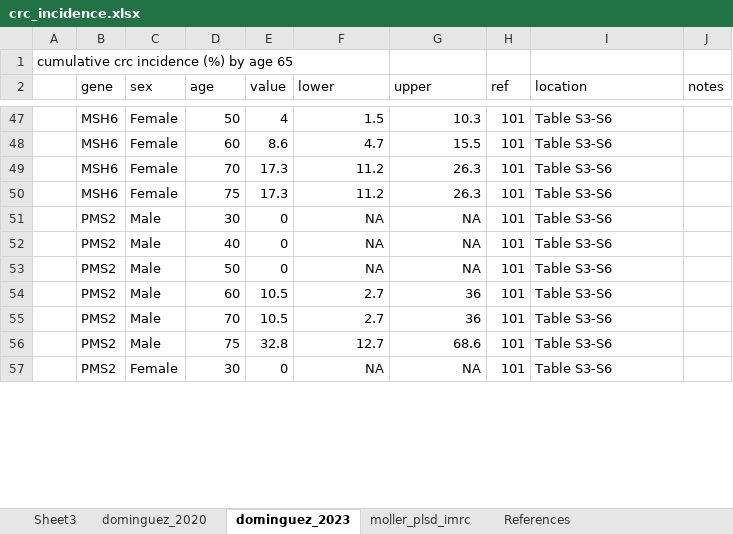
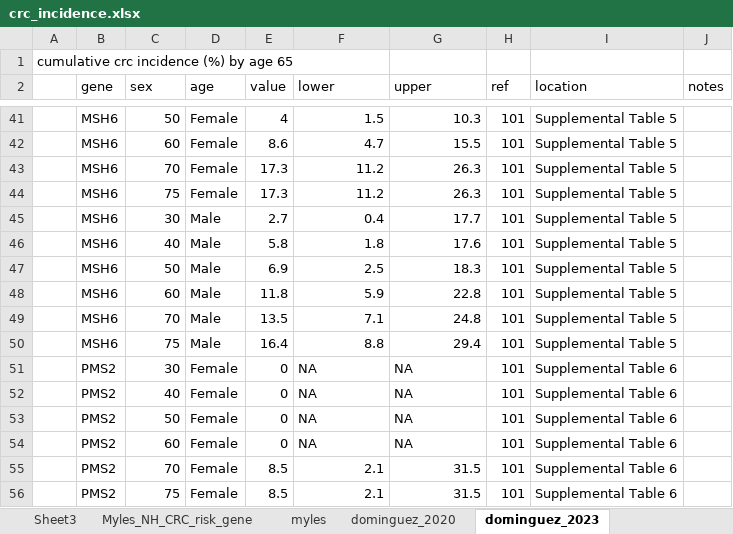
Before and after one commit to sophiewagner7/lynch-syndrome, an Excel workbook: data/crc_incidence.xlsx, sheet dominguez_2023, drawn as a sheet; only a part is shown, gaps mark what is left out; values as stored, in another font and other column widths than the file's, no borders; removed rows and columns are numbered as before the commit, all else as after; the diff covers the shown part only; the diff names each change by its address in the sheet, - before the commit and + after, or states it on an @@ line.

```diff
--- a/data/crc_incidence.xlsx (sheet dominguez_2023)
+++ b/data/crc_incidence.xlsx (sheet dominguez_2023)
-sheet tab: References
+sheet tab: Myles_NH_CRC_risk_gene
+sheet tab: myles
-C41 (sex): Female
+C41 (sex): 50
-D41 (age): 50
+D41 (age): Female
-I41:I44 (location): Table S3-S6
+I41:I44 (location): Supplemental Table 5
-C42 (sex): Female
+C42 (sex): 60
-D42 (age): 60
+D42 (age): Female
-C43 (sex): Female
+C43 (sex): 70
-D43 (age): 70
+D43 (age): Female
-C44 (sex): Female
+C44 (sex): 75
-D44 (age): 75
+D44 (age): Female
+row 45:  | MSH6 | 30 | Male | 2.7 | 0.4 | 17.7 | 101 | Supplemental Table 5
+row 46:  | MSH6 | 40 | Male | 5.8 | 1.8 | 17.6 | 101 | Supplemental Table 5
+row 47:  | MSH6 | 50 | Male | 6.9 | 2.5 | 18.3 | 101 | Supplemental Table 5
+row 48:  | MSH6 | 60 | Male | 11.8 | 5.9 | 22.8 | 101 | Supplemental Table 5
+row 49:  | MSH6 | 70 | Male | 13.5 | 7.1 | 24.8 | 101 | Supplemental Table 5
+row 50:  | MSH6 | 75 | Male | 16.4 | 8.8 | 29.4 | 101 | Supplemental Table 5
-C51 (sex): Male
+C51 (sex): 30
-D51 (age): 30
+D51 (age): Female
-F51:G53 alignment: right
+F51:G53 alignment: left
-I51:I53 (location): Table S3-S6
+I51:I53 (location): Supplemental Table 6
-C52 (sex): Male
+C52 (sex): 40
-D52 (age): 40
+D52 (age): Female
-C53 (sex): Male
+C53 (sex): 50
-D53 (age): 50
+D53 (age): Female
-row 54:  | PMS2 | Male | 60 | 10.5 | 2.7 | 36 | 101 | Table S3-S6
-row 55:  | PMS2 | Male | 70 | 10.5 | 2.7 | 36 | 101 | Table S3-S6
-row 56:  | PMS2 | Male | 75 | 32.8 | 12.7 | 68.6 | 101 | Table S3-S6
-C54 (sex): Female
+C54 (sex): 60
-D54 (age): 30
+D54 (age): Female
-F54:G54 alignment: right
+F54:G54 alignment: left
-I54 (location): Table S3-S6
+I54 (location): Supplemental Table 6
+row 55:  | PMS2 | 70 | Female | 8.5 | 2.1 | 31.5 | 101 | Supplemental Table 6
+row 56:  | PMS2 | 75 | Female | 8.5 | 2.1 | 31.5 | 101 | Supplemental Table 6
```
Also changed, not shown: 65 added rows, 23 removed rows, 56 edited cells and cell formats elsewhere in this sheet, sheet dominguez_2020, sheet moller_plsd_imrc, other sheet tabs, data/polyps.xlsx, 3 other files.
